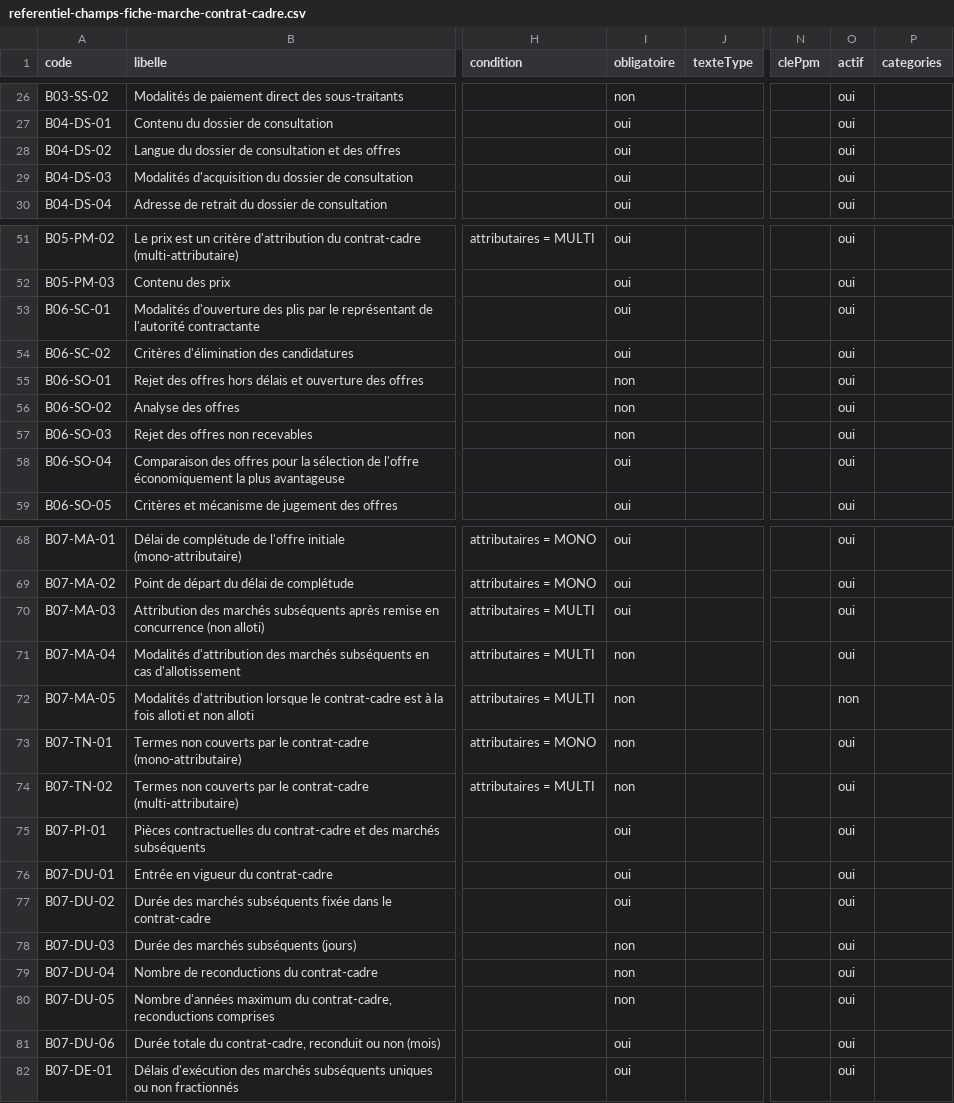
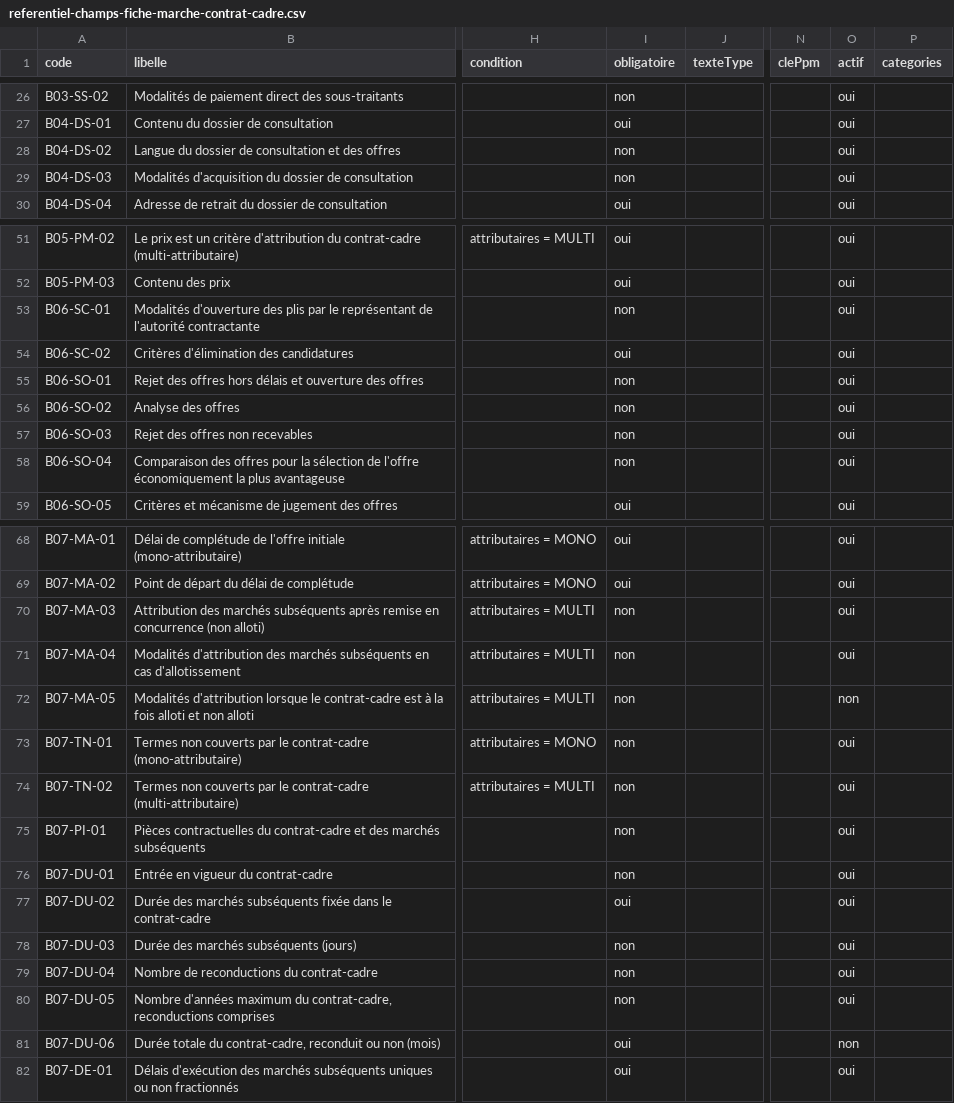
Before and after one commit to lralaitsilanihasy-create/PRS2.0-frontend, a CSV file: docs/referentiel-champs-fiche-marche-contrat-cadre.csv, drawn as a sheet; only a part is shown, gaps mark what is left out; the diff covers the shown part only; the diff names each change by its address in the sheet, - before the commit and + after, or states it on an @@ line.

```diff
--- a/docs/referentiel-champs-fiche-marche-contrat-cadre.csv
+++ b/docs/referentiel-champs-fiche-marche-contrat-cadre.csv
-I28:I29 (obligatoire): oui
+I28:I29 (obligatoire): non
-I53 (obligatoire): oui
+I53 (obligatoire): non
-I58 (obligatoire): oui
+I58 (obligatoire): non
-I70 (obligatoire): oui
+I70 (obligatoire): non
-I75:I76 (obligatoire): oui
+I75:I76 (obligatoire): non
-O81 (actif): oui
+O81 (actif): non
```
Also changed, not shown: 2 edited cells elsewhere in this file, 2 other files.
